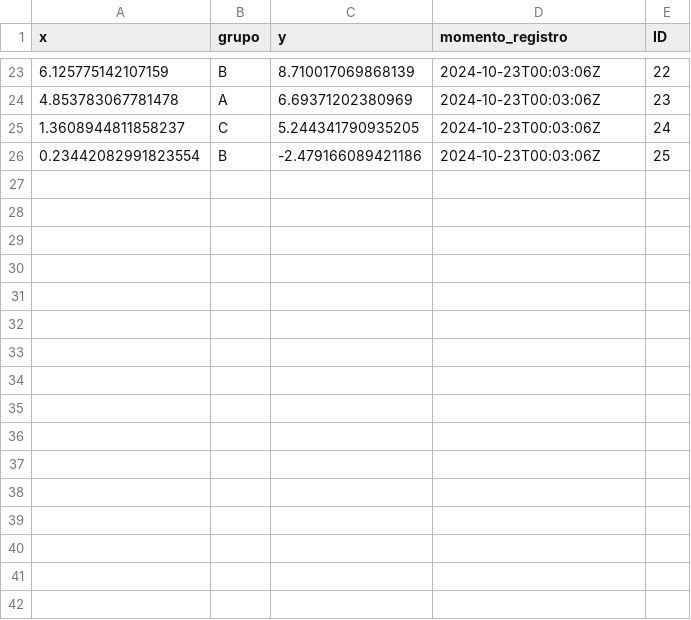
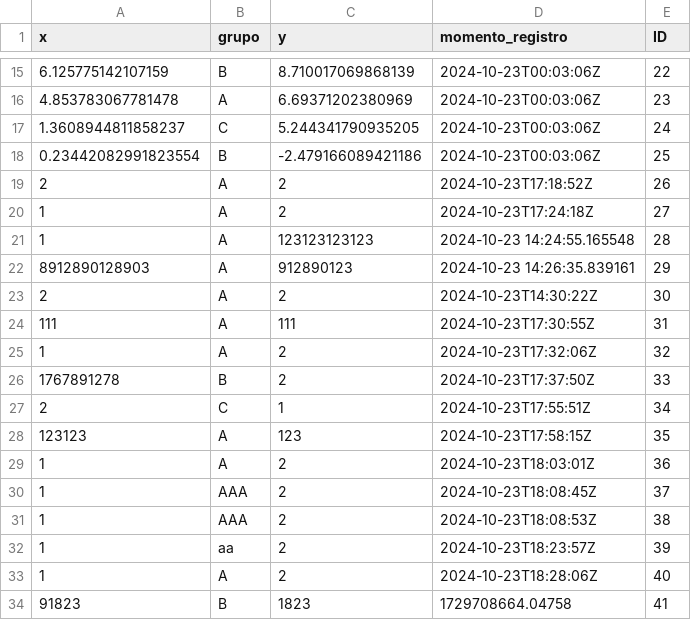
Before and after one commit to pavarim/ME918.API, a CSV file: dados/dados_regressao.csv, drawn as a sheet; only a part is shown, gaps mark what is left out; the diff covers the shown part only.

```diff
--- a/dados/dados_regressao.csv
+++ b/dados/dados_regressao.csv
@@ -26 +18,17 @@ x,grupo,y,momento_registro,ID
 0.23442082991823554,B,-2.479166089421186,2024-10-23T00:03:06Z,25
+2,A,2,2024-10-23T17:18:52Z,26
+1,A,2,2024-10-23T17:24:18Z,27
+1,A,123123123123,2024-10-23 14:24:55.165548,28
+8912890128903,A,912890123,2024-10-23 14:26:35.839161,29
+2,A,2,2024-10-23T14:30:22Z,30
+111,A,111,2024-10-23T17:30:55Z,31
+1,A,2,2024-10-23T17:32:06Z,32
+1767891278,B,2,2024-10-23T17:37:50Z,33
+2,C,1,2024-10-23T17:55:51Z,34
+123123,A,123,2024-10-23T17:58:15Z,35
+1,A,2,2024-10-23T18:03:01Z,36
+1,AAA,2,2024-10-23T18:08:45Z,37
+1,AAA,2,2024-10-23T18:08:53Z,38
+1,aa,2,2024-10-23T18:23:57Z,39
+1,A,2,2024-10-23T18:28:06Z,40
+91823,B,1823,1729708664.04758,41
```
Also changed, not shown: 1 added row and 9 removed rows elsewhere in this file, 6 other files.
